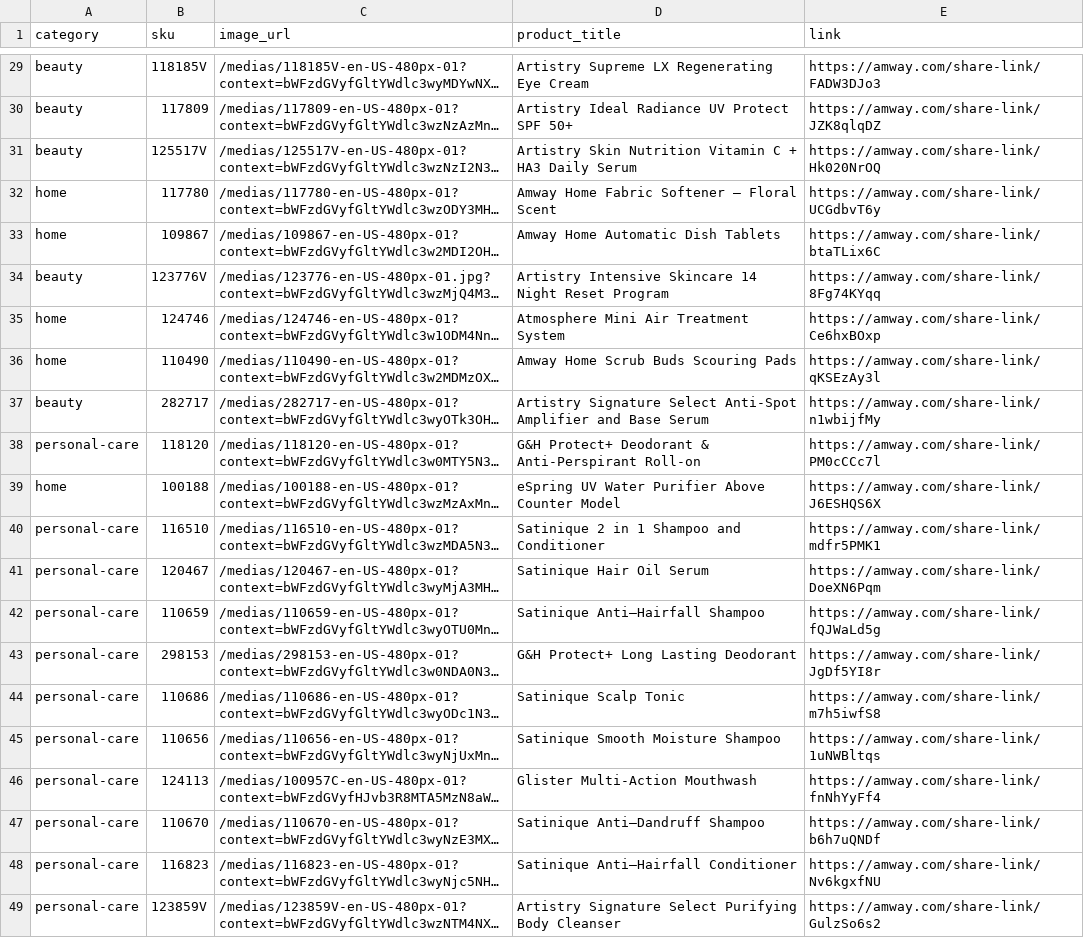
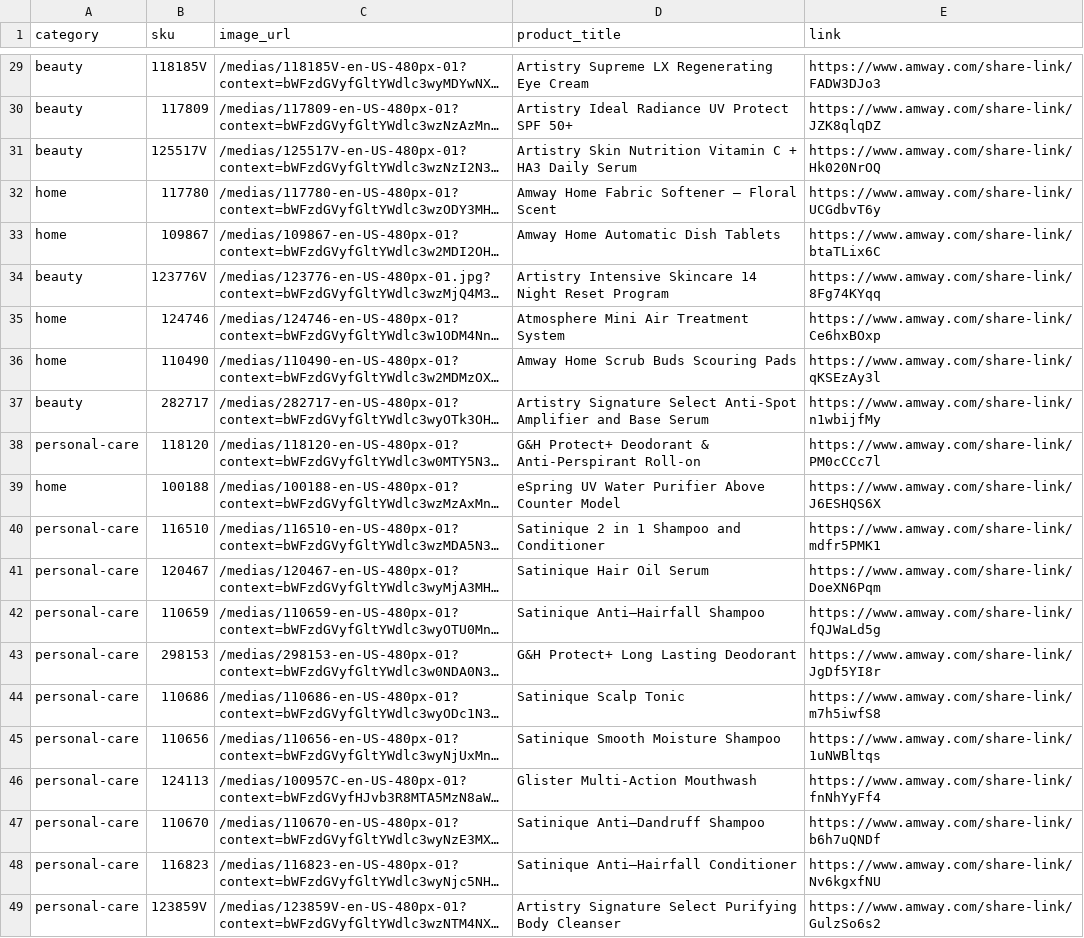
Before and after one commit to amwaylink/amwaySite, a CSV file: src/data/products.csv, drawn as a sheet; only a part is shown, gaps mark what is left out; long unchanged cells end in …; the diff covers the shown part only; the diff names each change by its address in the sheet, - before the commit and + after, or states it on an @@ line.

```diff
--- a/src/data/products.csv
+++ b/src/data/products.csv
-E29 (link): https://amway.com/share-link/FADW3DJo3
+E29 (link): https://www.amway.com/share-link/FADW3DJo3
-E30 (link): https://amway.com/share-link/JZK8qlqDZ
+E30 (link): https://www.amway.com/share-link/JZK8qlqDZ
-E31 (link): https://amway.com/share-link/Hk020NrOQ
+E31 (link): https://www.amway.com/share-link/Hk020NrOQ
-E32 (link): https://amway.com/share-link/UCGdbvT6y
+E32 (link): https://www.amway.com/share-link/UCGdbvT6y
-E33 (link): https://amway.com/share-link/btaTLix6C
+E33 (link): https://www.amway.com/share-link/btaTLix6C
-E34 (link): https://amway.com/share-link/8Fg74KYqq
+E34 (link): https://www.amway.com/share-link/8Fg74KYqq
-E35 (link): https://amway.com/share-link/Ce6hxBOxp
+E35 (link): https://www.amway.com/share-link/Ce6hxBOxp
-E36 (link): https://amway.com/share-link/qKSEzAy3l
+E36 (link): https://www.amway.com/share-link/qKSEzAy3l
-E37 (link): https://amway.com/share-link/n1wbijfMy
+E37 (link): https://www.amway.com/share-link/n1wbijfMy
-E38 (link): https://amway.com/share-link/PM0cCCc7l
+E38 (link): https://www.amway.com/share-link/PM0cCCc7l
-E39 (link): https://amway.com/share-link/J6ESHQS6X
+E39 (link): https://www.amway.com/share-link/J6ESHQS6X
-E40 (link): https://amway.com/share-link/mdfr5PMK1
+E40 (link): https://www.amway.com/share-link/mdfr5PMK1
-E41 (link): https://amway.com/share-link/DoeXN6Pqm
+E41 (link): https://www.amway.com/share-link/DoeXN6Pqm
-E42 (link): https://amway.com/share-link/fQJWaLd5g
+E42 (link): https://www.amway.com/share-link/fQJWaLd5g
-E43 (link): https://amway.com/share-link/JgDf5YI8r
+E43 (link): https://www.amway.com/share-link/JgDf5YI8r
-E44 (link): https://amway.com/share-link/m7h5iwfS8
+E44 (link): https://www.amway.com/share-link/m7h5iwfS8
-E45 (link): https://amway.com/share-link/1uNWBltqs
+E45 (link): https://www.amway.com/share-link/1uNWBltqs
-E46 (link): https://amway.com/share-link/fnNhYyFf4
+E46 (link): https://www.amway.com/share-link/fnNhYyFf4
-E47 (link): https://amway.com/share-link/b6h7uQNDf
+E47 (link): https://www.amway.com/share-link/b6h7uQNDf
-E48 (link): https://amway.com/share-link/Nv6kgxfNU
+E48 (link): https://www.amway.com/share-link/Nv6kgxfNU
-E49 (link): https://amway.com/share-link/GulzSo6s2
+E49 (link): https://www.amway.com/share-link/GulzSo6s2
```
Also changed, not shown: 27 edited cells elsewhere in this file, src/data/brands.csv, src/data/submenu1.csv, 4 other files.
